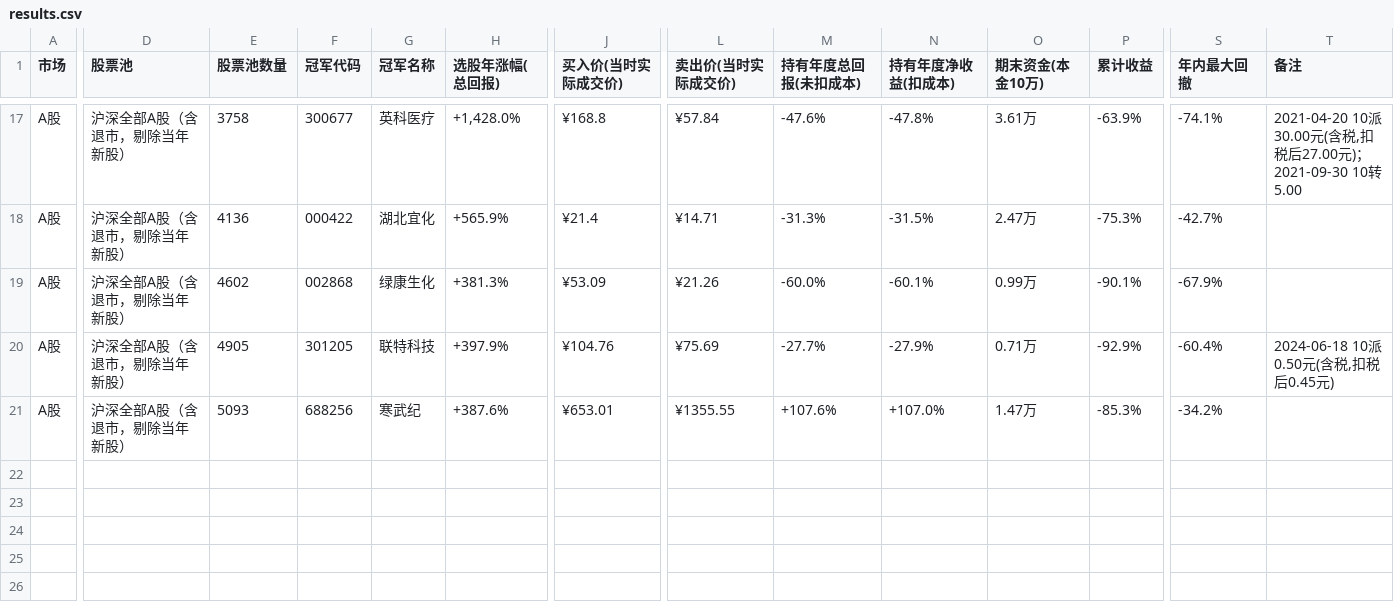
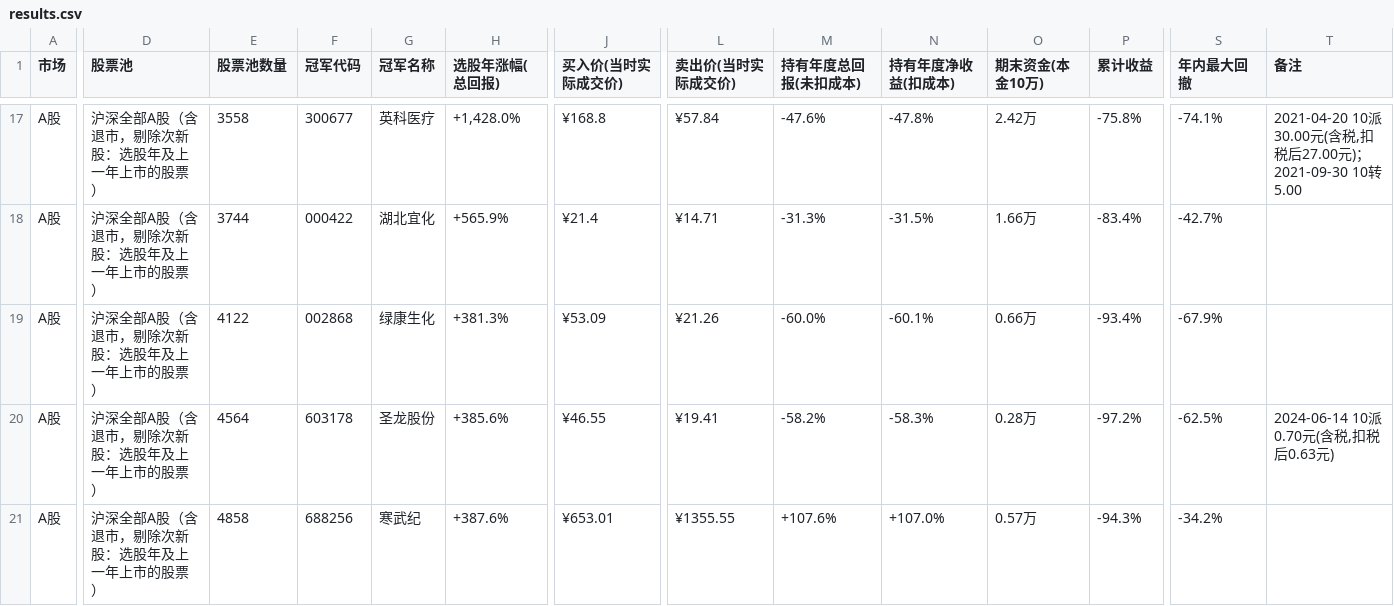
Before and after one commit to DanielFu12/claude-code-task, a CSV file: champion_video/backtest/results.csv, drawn as a sheet; only a part is shown, gaps mark what is left out; the diff covers the shown part only; the diff names each change by its address in the sheet, - before the commit and + after, or states it on an @@ line.

```diff
--- a/champion_video/backtest/results.csv
+++ b/champion_video/backtest/results.csv
-D17:D21 (股票池): 沪深全部A股（含退市，剔除当年新股）
+D17:D21 (股票池): 沪深全部A股（含退市，剔除次新股：选股年及上一年上市的股票）
-E17 (股票池数量): 3758
+E17 (股票池数量): 3558
-O17 (期末资金(本金10万)): 3.61万
+O17 (期末资金(本金10万)): 2.42万
-P17 (累计收益): -63.9%
+P17 (累计收益): -75.8%
-E18 (股票池数量): 4136
+E18 (股票池数量): 3744
-O18 (期末资金(本金10万)): 2.47万
+O18 (期末资金(本金10万)): 1.66万
-P18 (累计收益): -75.3%
+P18 (累计收益): -83.4%
-E19 (股票池数量): 4602
+E19 (股票池数量): 4122
-O19 (期末资金(本金10万)): 0.99万
+O19 (期末资金(本金10万)): 0.66万
-P19 (累计收益): -90.1%
+P19 (累计收益): -93.4%
-E20 (股票池数量): 4905
+E20 (股票池数量): 4564
-F20 (冠军代码): 301205
+F20 (冠军代码): 603178
-G20 (冠军名称): 联特科技
+G20 (冠军名称): 圣龙股份
-H20 (选股年涨幅(总回报)): +397.9%
+H20 (选股年涨幅(总回报)): +385.6%
-J20 (买入价(当时实际成交价)): ¥104.76
+J20 (买入价(当时实际成交价)): ¥46.55
-L20 (卖出价(当时实际成交价)): ¥75.69
+L20 (卖出价(当时实际成交价)): ¥19.41
-M20 (持有年度总回报(未扣成本)): -27.7%
+M20 (持有年度总回报(未扣成本)): -58.2%
-N20 (持有年度净收益(扣成本)): -27.9%
+N20 (持有年度净收益(扣成本)): -58.3%
-O20 (期末资金(本金10万)): 0.71万
+O20 (期末资金(本金10万)): 0.28万
-P20 (累计收益): -92.9%
+P20 (累计收益): -97.2%
-S20 (年内最大回撤): -60.4%
+S20 (年内最大回撤): -62.5%
-T20 (备注): 2024-06-18 10派0.50元(含税,扣税后0.45元)
+T20 (备注): 2024-06-14 10派0.70元(含税,扣税后0.63元)
-E21 (股票池数量): 5093
+E21 (股票池数量): 4858
-O21 (期末资金(本金10万)): 1.47万
+O21 (期末资金(本金10万)): 0.57万
-P21 (累计收益): -85.3%
+P21 (累计收益): -94.3%
```
Also changed, not shown: 36 edited cells elsewhere in this file, 15 other files.
